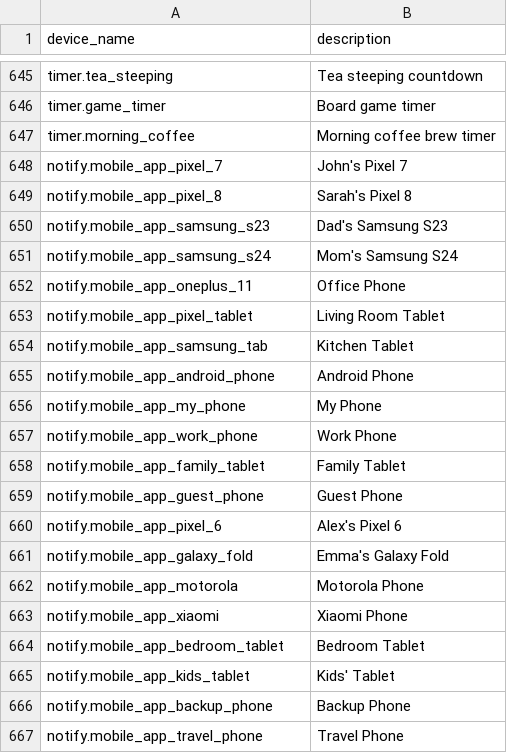
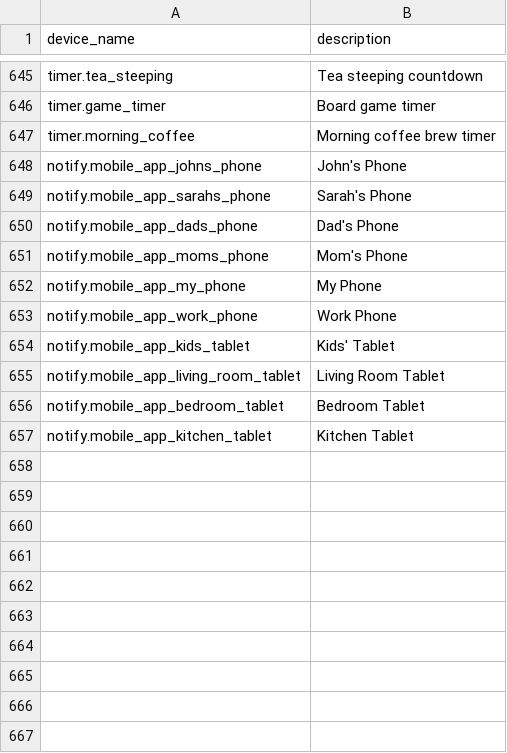
Before and after one commit to jamesbiederbeck/home-llm, a CSV file: data/piles/english/pile_of_device_names.csv, drawn as a sheet; only a part is shown, gaps mark what is left out.

```diff
--- a/data/piles/english/pile_of_device_names.csv
+++ b/data/piles/english/pile_of_device_names.csv
@@ -647,21 +647,11 @@ timer.game_timer,"Board game timer"
 timer.morning_coffee,"Morning coffee brew timer"
-notify.mobile_app_pixel_7,"John's Pixel 7"
-notify.mobile_app_pixel_8,"Sarah's Pixel 8"
-notify.mobile_app_samsung_s23,"Dad's Samsung S23"
-notify.mobile_app_samsung_s24,"Mom's Samsung S24"
-notify.mobile_app_oneplus_11,"Office Phone"
-notify.mobile_app_pixel_tablet,"Living Room Tablet"
-notify.mobile_app_samsung_tab,"Kitchen Tablet"
-notify.mobile_app_android_phone,"Android Phone"
+notify.mobile_app_johns_phone,"John's Phone"
+notify.mobile_app_sarahs_phone,"Sarah's Phone"
+notify.mobile_app_dads_phone,"Dad's Phone"
+notify.mobile_app_moms_phone,"Mom's Phone"
 notify.mobile_app_my_phone,"My Phone"
 notify.mobile_app_work_phone,"Work Phone"
-notify.mobile_app_family_tablet,"Family Tablet"
-notify.mobile_app_guest_phone,"Guest Phone"
-notify.mobile_app_pixel_6,"Alex's Pixel 6"
-notify.mobile_app_galaxy_fold,"Emma's Galaxy Fold"
-notify.mobile_app_motorola,"Motorola Phone"
-notify.mobile_app_xiaomi,"Xiaomi Phone"
+notify.mobile_app_kids_tablet,"Kids' Tablet"
+notify.mobile_app_living_room_tablet,"Living Room Tablet"
 notify.mobile_app_bedroom_tablet,"Bedroom Tablet"
-notify.mobile_app_kids_tablet,"Kids' Tablet"
-notify.mobile_app_backup_phone,"Backup Phone"
-notify.mobile_app_travel_phone,"Travel Phone"
+notify.mobile_app_kitchen_tablet,"Kitchen Tablet"
```
Also changed, not shown: data/piles/english/pile_of_specific_actions.csv, data/piles/english/pile_of_templated_actions.csv, 2 other files.
